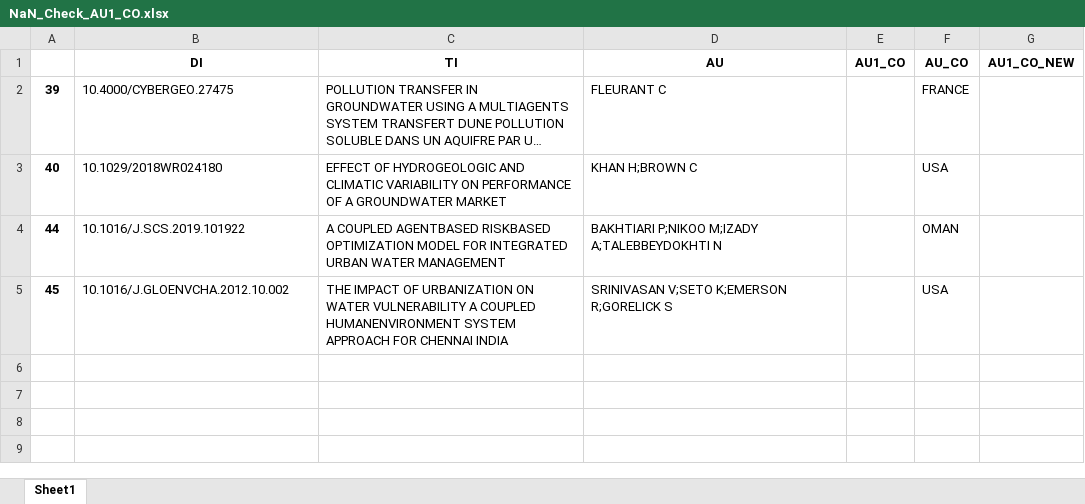
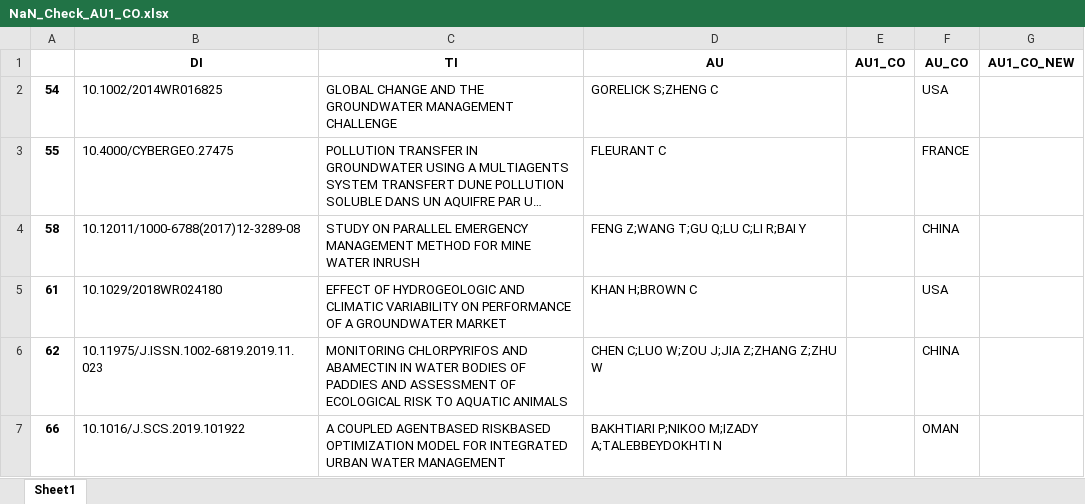
Before and after one commit to Research-Intelligence/Research-Intelligence, an Excel workbook: Keyword Searches/ABM & GW/Cleaning Files/NaN_Check_AU1_CO.xlsx, sheet Sheet1, drawn as a sheet; long unchanged cells end in …; values as stored, in another font and other column widths than the file's, no borders; removed rows and columns are numbered as before the commit, all else as after; the diff names each change by its address in the sheet, - before the commit and + after, or states it on an @@ line.

```diff
--- a/Keyword Searches/ABM & GW/Cleaning Files/NaN_Check_AU1_CO.xlsx (sheet Sheet1)
+++ b/Keyword Searches/ABM & GW/Cleaning Files/NaN_Check_AU1_CO.xlsx (sheet Sheet1)
+row 2: 54 | 10.1002/2014WR016825 | GLOBAL CHANGE AND THE GROUNDWATER MANAGEMENT CHALLENGE | GORELICK S;ZHENG C |  | USA
-A3: 39
+A3: 55
+row 4: 58 | 10.12011/1000-6788(2017)12-3289-08 | STUDY ON PARALLEL EMERGENCY MANAGEMENT METHOD FOR MINE WATER INRUSH | FENG Z;WANG T;GU Q;LU C;LI R;BAI Y |  | CHINA
-A5: 40
+A5: 61
+row 6: 62 | 10.11975/J.ISSN.1002-6819.2019.11.023 | MONITORING CHLORPYRIFOS AND ABAMECTIN IN WATER BODIES OF PADDIES AND ASSESSMENT OF ECOLOGICAL RISK TO AQUATIC ANIMALS | CHEN C;LUO W;ZOU J;JIA Z;ZHANG Z;ZHU W |  | CHINA
-A7: 44
+A7: 66
-row 5: 45 | 10.1016/J.GLOENVCHA.2012.10.002 | THE IMPACT OF URBANIZATION ON WATER VULNERABILITY A COUPLED HUMANENVIRONMENT SYSTEM APPROACH FOR CHENNAI INDIA | SRINIVASAN V;SETO K;EMERSON R;GORELICK S |  | USA
```
Also changed, not shown: Keyword Searches/ABM & GW/Cleaning Files/Spelling_Check_AU1_CO.xlsx, Keyword Searches/ABM & GW/Cleaning Files/Spelling_Check_DE.xlsx, 16 other files.
